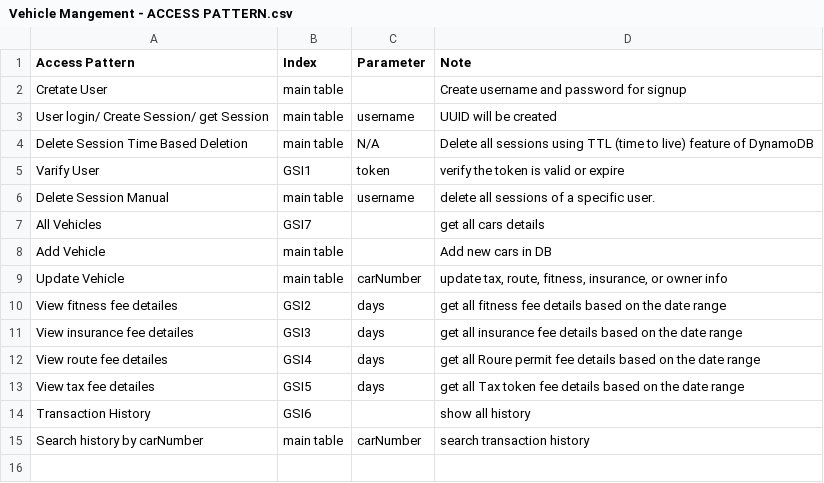
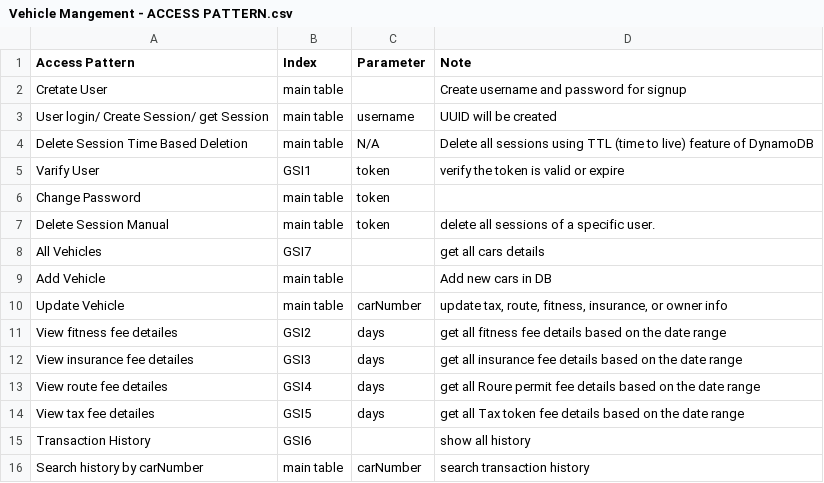
Before and after one commit to HironDas/vehicle-api-lambda, a CSV file: documents/csv/Vehicle Mangement - ACCESS PATTERN.csv, drawn as a sheet; addresses are those after the commit; the diff names each change by its address in the sheet, - before the commit and + after, or states it on an @@ line.

Commit message:
done

```diff
--- a/documents/csv/Vehicle Mangement - ACCESS PATTERN.csv
+++ b/documents/csv/Vehicle Mangement - ACCESS PATTERN.csv
+row 6: Change Password | main table | token
-C7 (Parameter): username
+C7 (Parameter): token
```
